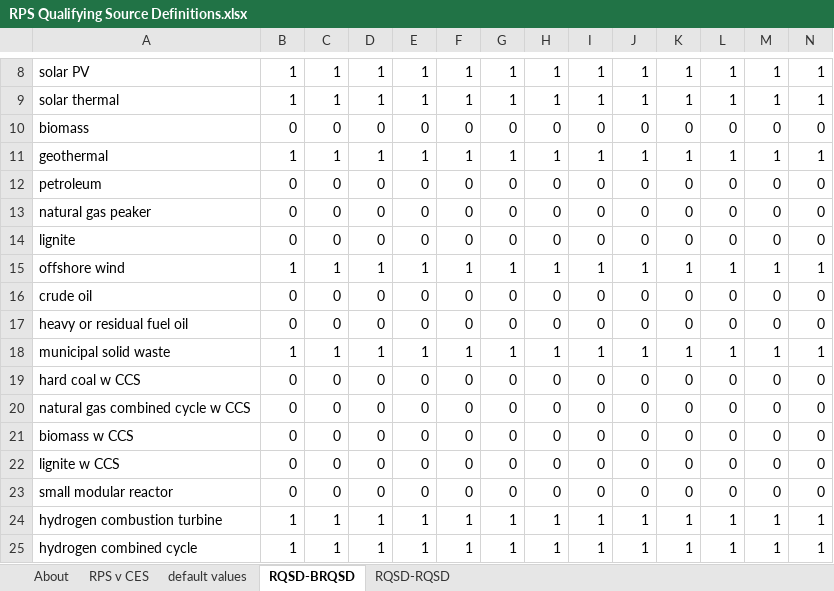
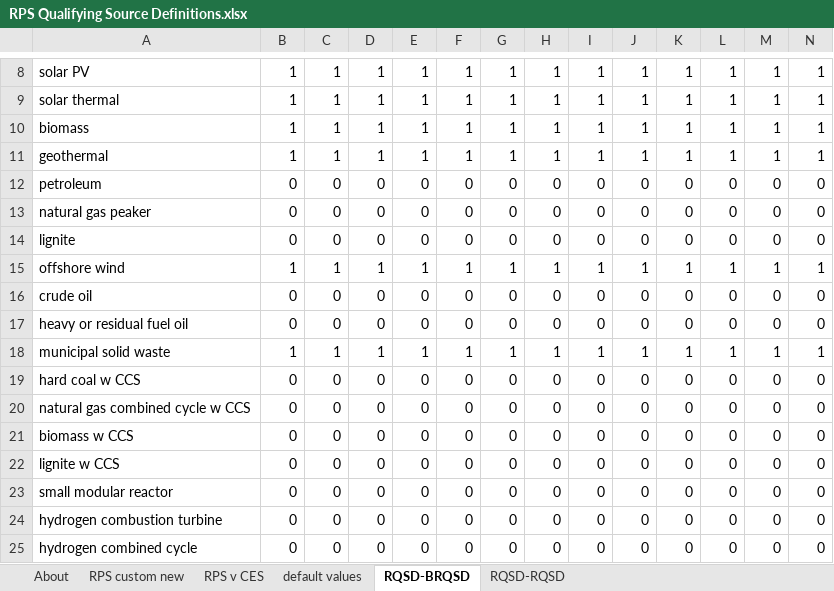
Before and after one commit to EnergyInnovation/eps-maine, an Excel workbook: InputData/elec/RQSD/RPS Qualifying Source Definitions.xlsx, sheet RQSD-BRQSD, drawn as a sheet; only a part is shown, gaps mark what is left out; values as stored, in another font and other column widths than the file's, no borders; conditional formats not drawn; the diff covers the shown part only; the diff names each change by its address in the sheet, - before the commit and + after, or states it on an @@ line.

```diff
--- a/InputData/elec/RQSD/RPS Qualifying Source Definitions.xlsx (sheet RQSD-BRQSD)
+++ b/InputData/elec/RQSD/RPS Qualifying Source Definitions.xlsx (sheet RQSD-BRQSD)
+sheet tab: RPS custom new
-B10: 0
+B10: 1
-C10: 0
+C10: 1
-D10: 0
+D10: 1
-E10: 0
+E10: 1
-F10: 0
+F10: 1
-G10: 0
+G10: 1
-H10: 0
+H10: 1
-I10: 0
+I10: 1
-J10: 0
+J10: 1
-K10: 0
+K10: 1
-L10: 0
+L10: 1
-M10: 0
+M10: 1
-N10: 0
+N10: 1
-B24:B25: 1
+B24:B25: 0
-C24:C25: 1
+C24:C25: 0
-D24:D25: 1
+D24:D25: 0
-E24:E25: 1
+E24:E25: 0
-F24:F25: 1
+F24:F25: 0
-G24:G25: 1
+G24:G25: 0
-H24:H25: 1
+H24:H25: 0
-I24:I25: 1
+I24:I25: 0
-J24:J25: 1
+J24:J25: 0
-K24:K25: 1
+K24:K25: 0
-L24:L25: 1
+L24:L25: 0
-M24:M25: 1
+M24:M25: 0
-N24:N25: 1
+N24:N25: 0
```
Also changed, not shown: 48 edited cells elsewhere in this sheet, sheet About, sheet default values, formulas that keep their value, InputData/elec/CSC/Capacity Supply Curve.xlsx, InputData/elec/MPCbS/Max Potential Capacity by Source.xlsx, 32 other files.
